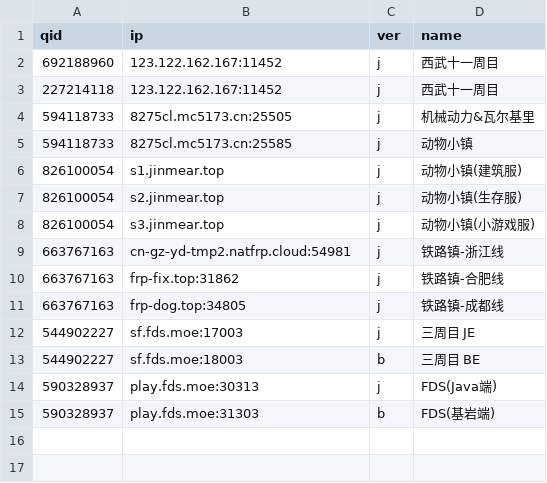
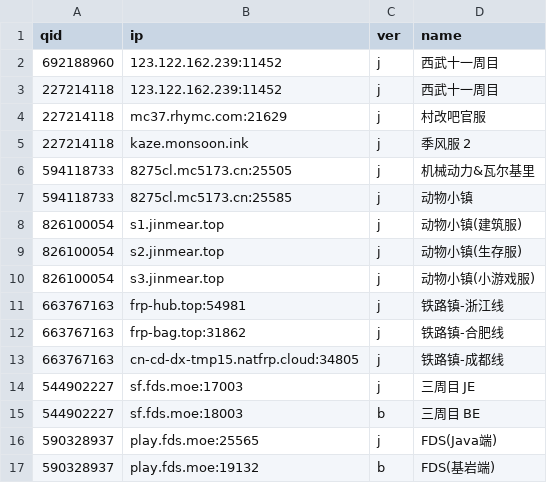
Before and after one commit to ToneyZZZ/mc_server_status, a CSV file: mc_server_status/server.csv, drawn as a sheet.

```diff
--- a/mc_server_status/server.csv
+++ b/mc_server_status/server.csv
@@ -1,4 +1,6 @@
 qid,ip,ver,name
-692188960,123.122.162.167:11452,j,西武十一周目
-227214118,123.122.162.167:11452,j,西武十一周目
+692188960,123.122.162.239:11452,j,西武十一周目
+227214118,123.122.162.239:11452,j,西武十一周目
+227214118,mc37.rhymc.com:21629,j,村改吧官服
+227214118,kaze.monsoon.ink,j,季风服 2
 594118733,8275cl.mc5173.cn:25505,j,机械动力&瓦尔基里
@@ -8,8 +10,8 @@ qid,ip,ver,name
 826100054,s3.jinmear.top,j,动物小镇(小游戏服)
-663767163,cn-gz-yd-tmp2.natfrp.cloud:54981,j,铁路镇-浙江线
-663767163,frp-fix.top:31862,j,铁路镇-合肥线
-663767163,frp-dog.top:34805,j,铁路镇-成都线
+663767163,frp-hub.top:54981,j,铁路镇-浙江线
+663767163,frp-bag.top:31862,j,铁路镇-合肥线
+663767163,cn-cd-dx-tmp15.natfrp.cloud:34805,j,铁路镇-成都线
 544902227,sf.fds.moe:17003,j,三周目 JE
 544902227,sf.fds.moe:18003,b,三周目 BE
-590328937,play.fds.moe:30313,j,FDS(Java端)
-590328937,play.fds.moe:31303,b,FDS(基岩端)
+590328937,play.fds.moe:25565,j,FDS(Java端)
+590328937,play.fds.moe:19132,b,FDS(基岩端)
```
Also changed, not shown: 21 other files.
